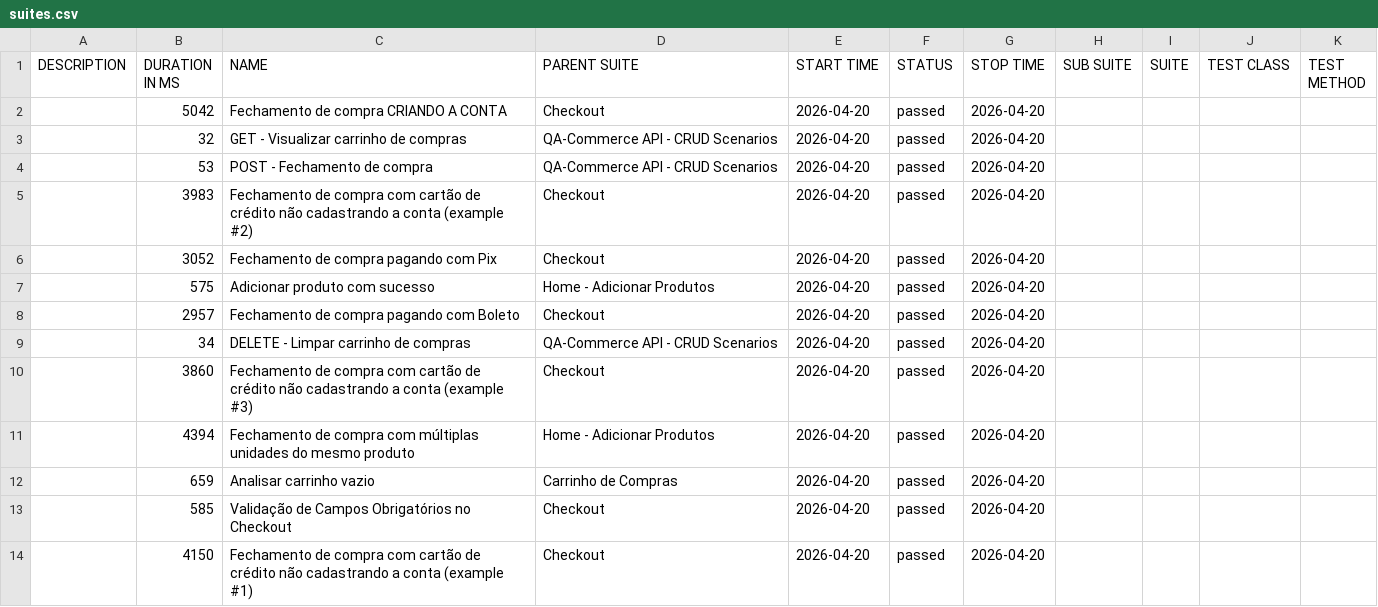
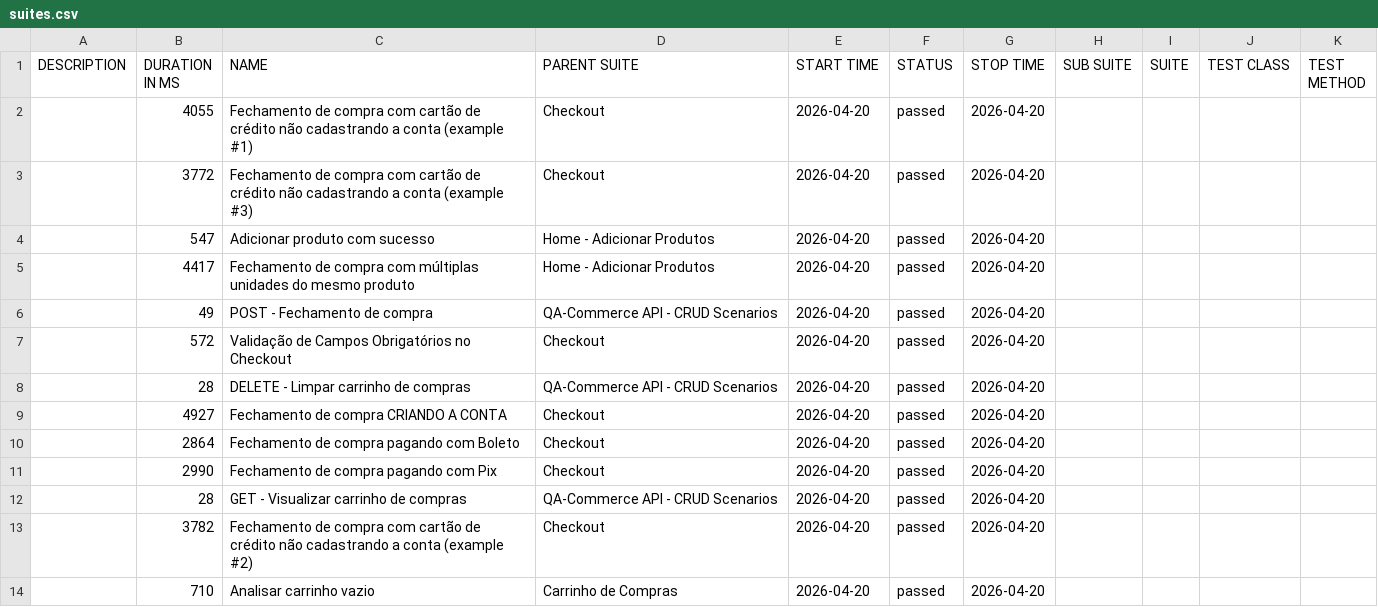
Before and after one commit to DougSantos3/qa-commerce, a CSV file: data/suites.csv, drawn as a sheet.

```diff
--- a/data/suites.csv
+++ b/data/suites.csv
@@ -1,14 +1,14 @@
 "DESCRIPTION","DURATION IN MS","NAME","PARENT SUITE","START TIME","STATUS","STOP TIME","SUB SUITE","SUITE","TEST CLASS","TEST METHOD"
-"","5042","Fechamento de compra CRIANDO A CONTA","Checkout","2026-04-20","passed","2026-04-20","","","",""
-"","32","GET - Visualizar carrinho de compras","QA-Commerce API - CRUD Scenarios","2026-04-20","passed","2026-04-20","","","",""
-"","53","POST - Fechamento de compra","QA-Commerce API - CRUD Scenarios","2026-04-20","passed","2026-04-20","","","",""
-"","3983","Fechamento de compra com cartão de crédito não cadastrando a conta (example #2)","Checkout","2026-04-20","passed","2026-04-20","","","",""
-"","3052","Fechamento de compra pagando com Pix","Checkout","2026-04-20","passed","2026-04-20","","","",""
-"","575","Adicionar produto com sucesso","Home - Adicionar Produtos","2026-04-20","passed","2026-04-20","","","",""
-"","2957","Fechamento de compra pagando com Boleto","Checkout","2026-04-20","passed","2026-04-20","","","",""
-"","34","DELETE - Limpar carrinho de compras","QA-Commerce API - CRUD Scenarios","2026-04-20","passed","2026-04-20","","","",""
-"","3860","Fechamento de compra com cartão de crédito não cadastrando a conta (example #3)","Checkout","2026-04-20","passed","2026-04-20","","","",""
-"","4394","Fechamento de compra com múltiplas unidades do mesmo produto","Home - Adicionar Produtos","2026-04-20","passed","2026-04-20","","","",""
-"","659","Analisar carrinho vazio","Carrinho de Compras","2026-04-20","passed","2026-04-20","","","",""
-"","585","Validação de Campos Obrigatórios no Checkout","Checkout","2026-04-20","passed","2026-04-20","","","",""
-"","4150","Fechamento de compra com cartão de crédito não cadastrando a conta (example #1)","Checkout","2026-04-20","passed","2026-04-20","","","",""
+"","4055","Fechamento de compra com cartão de crédito não cadastrando a conta (example #1)","Checkout","2026-04-20","passed","2026-04-20","","","",""
+"","3772","Fechamento de compra com cartão de crédito não cadastrando a conta (example #3)","Checkout","2026-04-20","passed","2026-04-20","","","",""
+"","547","Adicionar produto com sucesso","Home - Adicionar Produtos","2026-04-20","passed","2026-04-20","","","",""
+"","4417","Fechamento de compra com múltiplas unidades do mesmo produto","Home - Adicionar Produtos","2026-04-20","passed","2026-04-20","","","",""
+"","49","POST - Fechamento de compra","QA-Commerce API - CRUD Scenarios","2026-04-20","passed","2026-04-20","","","",""
+"","572","Validação de Campos Obrigatórios no Checkout","Checkout","2026-04-20","passed","2026-04-20","","","",""
+"","28","DELETE - Limpar carrinho de compras","QA-Commerce API - CRUD Scenarios","2026-04-20","passed","2026-04-20","","","",""
+"","4927","Fechamento de compra CRIANDO A CONTA","Checkout","2026-04-20","passed","2026-04-20","","","",""
+"","2864","Fechamento de compra pagando com Boleto","Checkout","2026-04-20","passed","2026-04-20","","","",""
+"","2990","Fechamento de compra pagando com Pix","Checkout","2026-04-20","passed","2026-04-20","","","",""
+"","28","GET - Visualizar carrinho de compras","QA-Commerce API - CRUD Scenarios","2026-04-20","passed","2026-04-20","","","",""
+"","3782","Fechamento de compra com cartão de crédito não cadastrando a conta (example #2)","Checkout","2026-04-20","passed","2026-04-20","","","",""
+"","710","Analisar carrinho vazio","Carrinho de Compras","2026-04-20","passed","2026-04-20","","","",""
```
Also changed, not shown: 46 other files.
